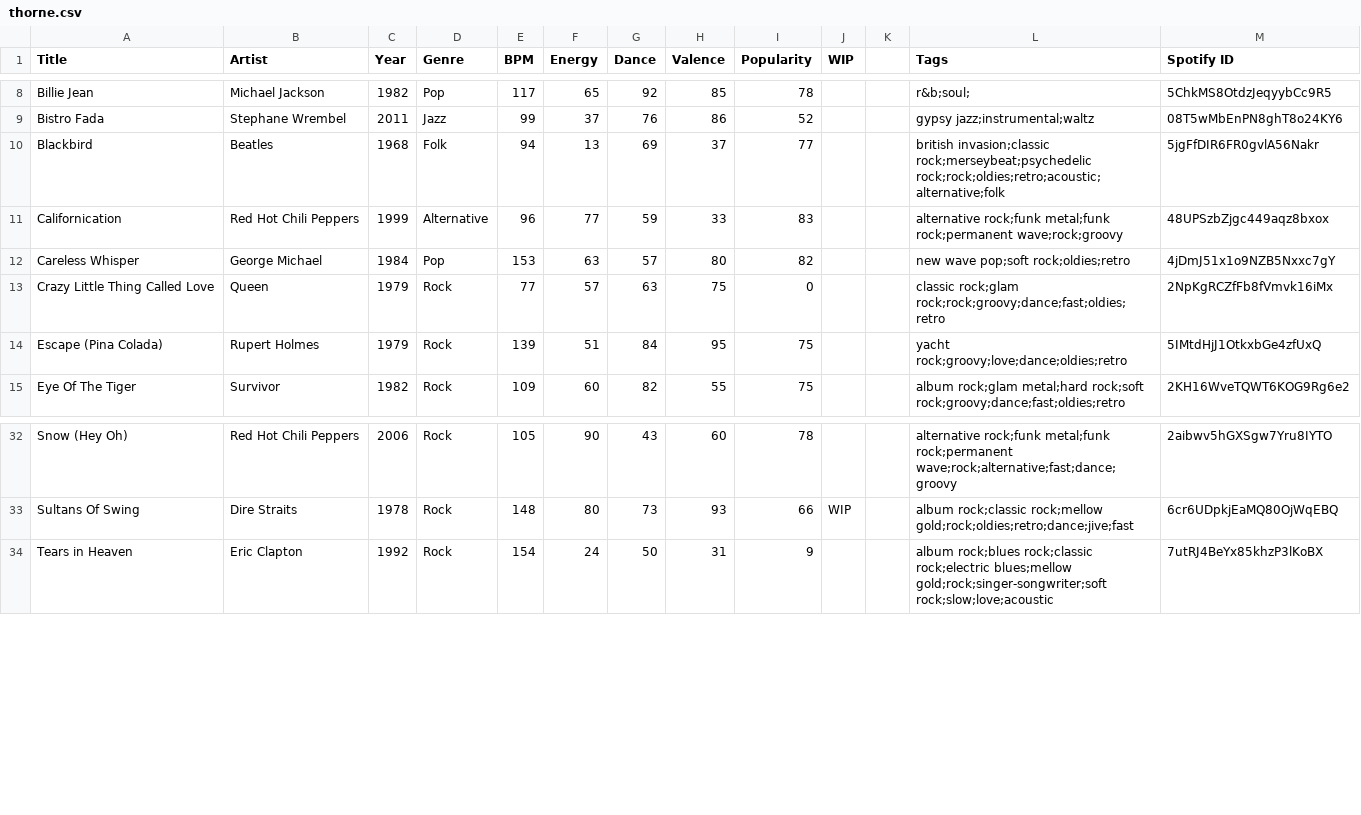
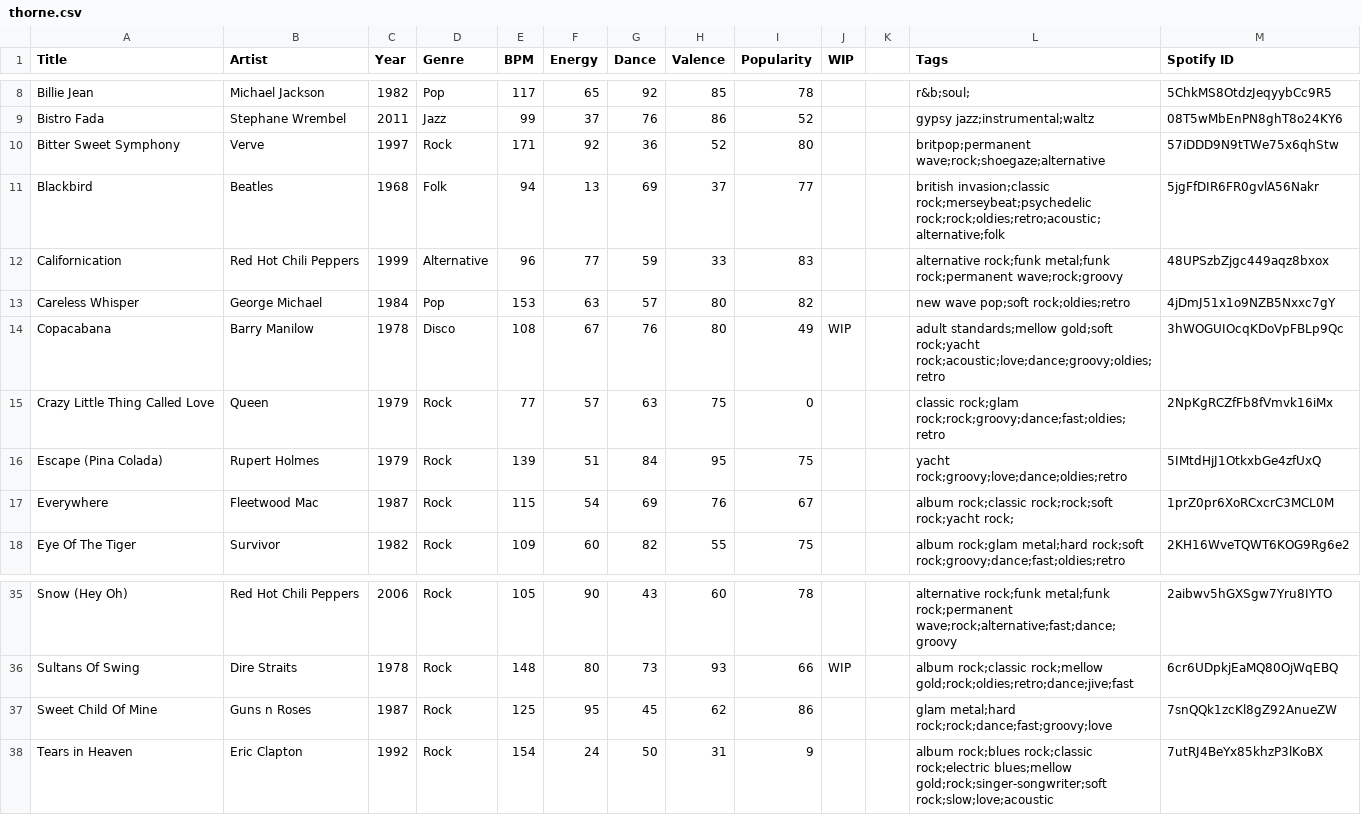
Before and after one commit to lemongrassgoa/lemongrassgoa.github.io, a CSV file: list/thorne.csv, drawn as a sheet; only a part is shown, gaps mark what is left out; the diff names each change by its address in the sheet, - before the commit and + after, or states it on an @@ line.

```diff
--- a/list/thorne.csv
+++ b/list/thorne.csv
+row 10: Bitter Sweet Symphony | Verve | 1997 | Rock | 171 | 92 | 36 | 52 | 80 |  |  | britpop;permanent wave;rock;shoegaze;alternative | 57iDDD9N9tTWe75x6qhStw
+row 14: Copacabana | Barry Manilow | 1978 | Disco | 108 | 67 | 76 | 80 | 49 | WIP |  | adult standards;mellow gold;soft rock;yacht rock;acoustic;love;dance;groovy;oldies;retro | 3hWOGUIOcqKDoVpFBLp9Qc
+row 17: Everywhere | Fleetwood Mac | 1987 | Rock | 115 | 54 | 69 | 76 | 67 |  |  | album rock;classic rock;rock;soft rock;yacht rock; | 1prZ0pr6XoRCxcrC3MCL0M
+row 37: Sweet Child Of Mine | Guns n Roses | 1987 | Rock | 125 | 95 | 45 | 62 | 86 |  |  | glam metal;hard rock;rock;dance;fast;groovy;love | 7snQQk1zcKl8gZ92AnueZW
```
Also changed, not shown: 6 other files.
